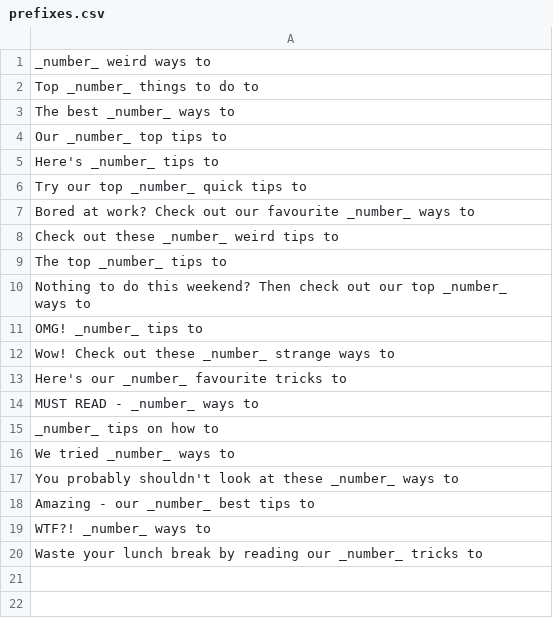
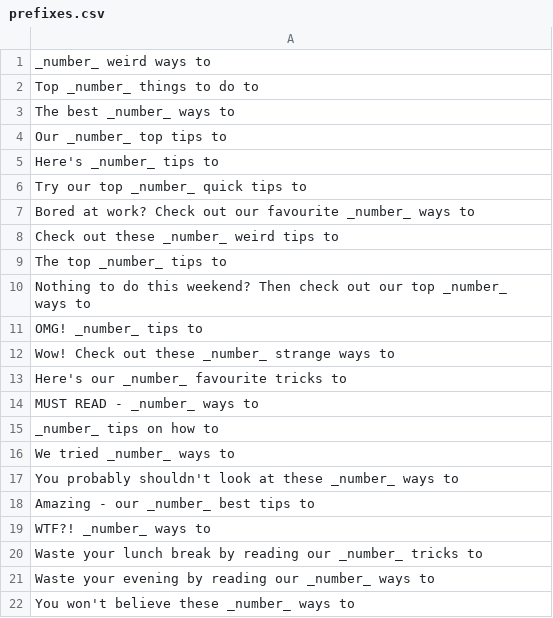
Before and after one commit to tbscanlon/clickbait-generator-api, a CSV file: app/public/csv/prefixes.csv, drawn as a sheet.

```diff
--- a/app/public/csv/prefixes.csv
+++ b/app/public/csv/prefixes.csv
@@ -20 +20,3 @@ WTF?! _number_ ways to
 Waste your lunch break by reading our _number_ tricks to
+Waste your evening by reading our _number_ ways to
+You won't believe these _number_ ways to
```
Also changed, not shown: 8 other files.
